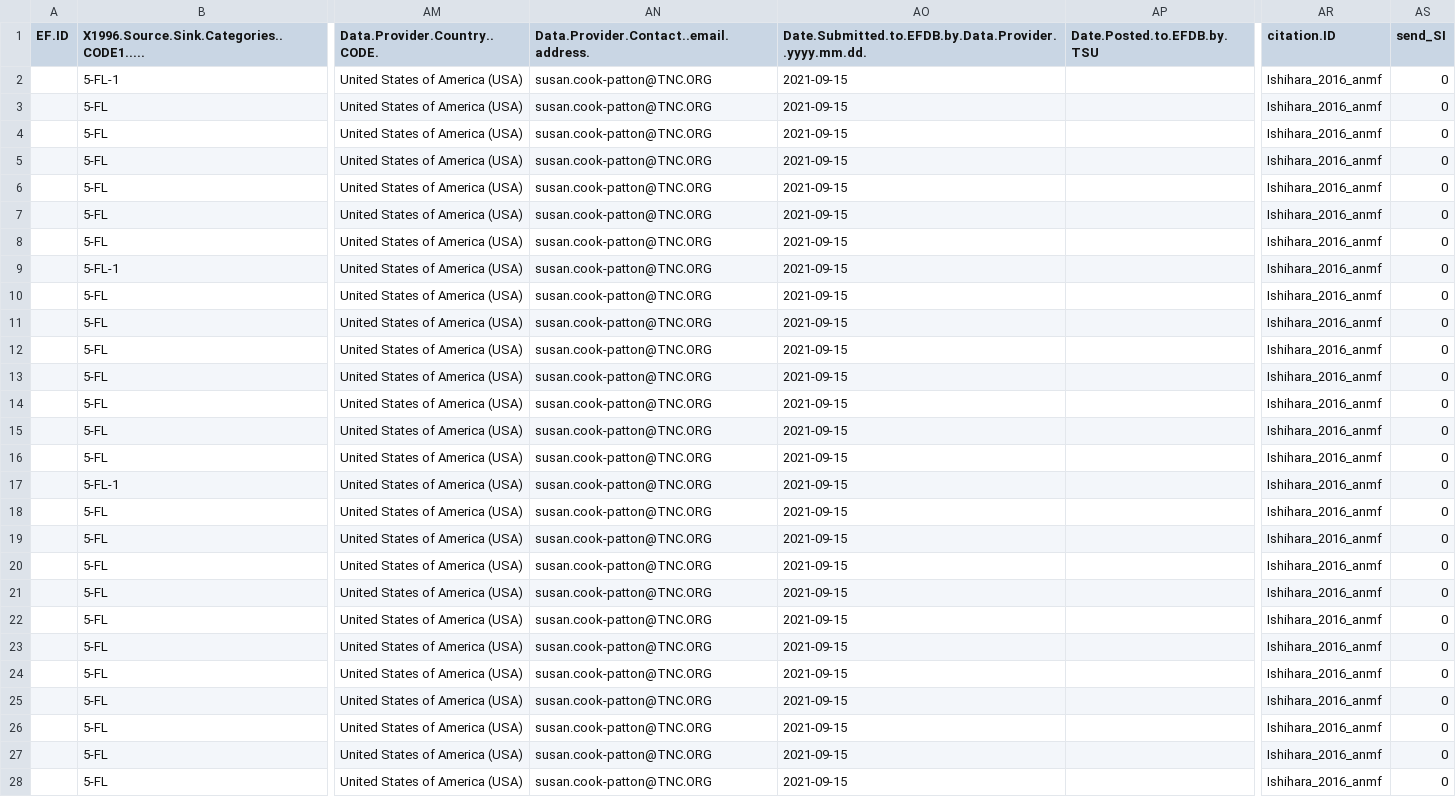
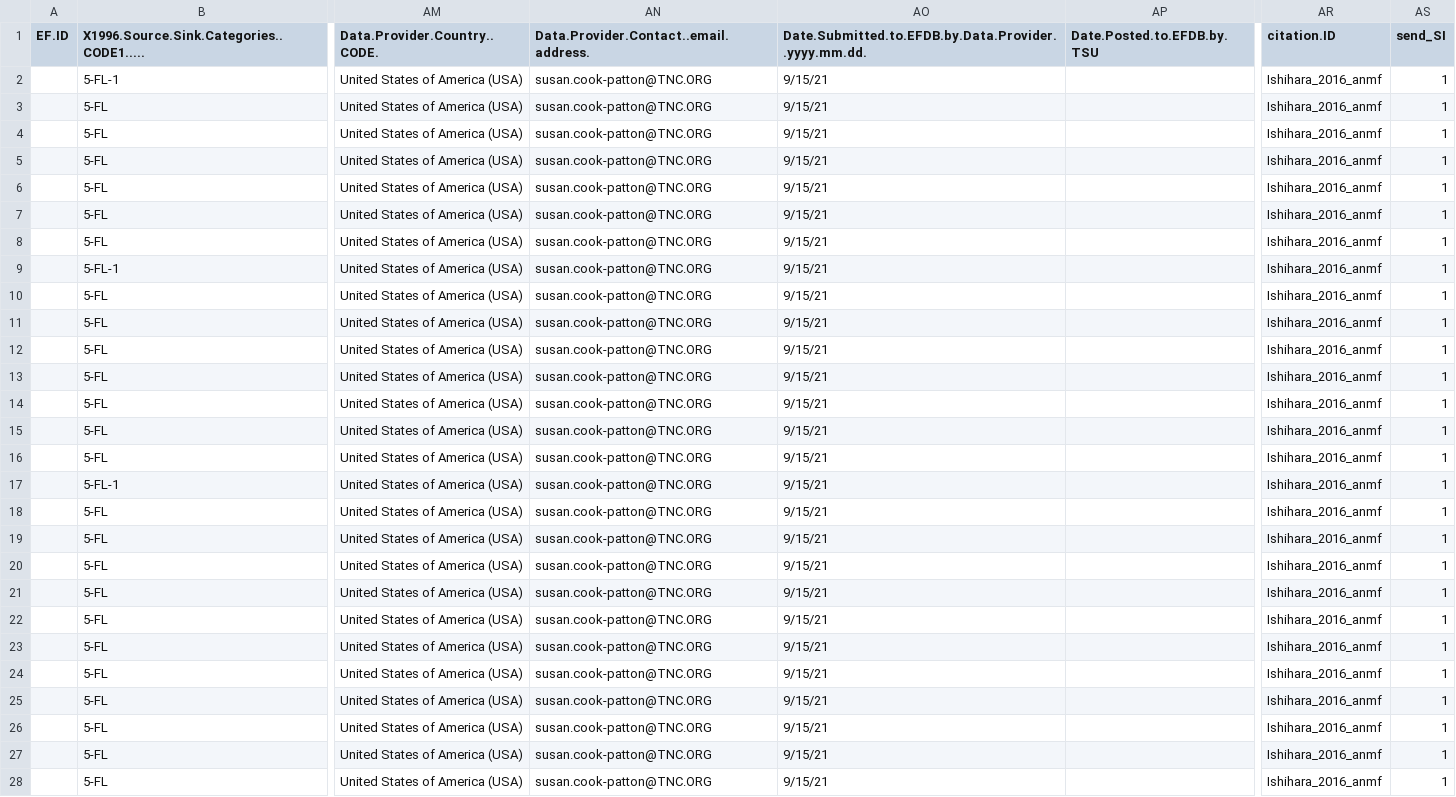
Before and after one commit to forc-db/IPCC-EFDB-integration, a CSV file: data/1-to-review/n_75_Ishihara_2016_anmf.csv, drawn as a sheet; only a part is shown, gaps mark what is left out; the diff covers the shown part only; the diff names each change by its address in the sheet, - before the commit and + after, or states it on an @@ line.

Commit message:
manual change: flag need to send SI
@ValentineHerr , FYI, I'm just doing this manually for this time.

```diff
--- a/data/1-to-review/n_75_Ishihara_2016_anmf.csv
+++ b/data/1-to-review/n_75_Ishihara_2016_anmf.csv
-AO2:AO28: 2021-09-15
+AO2:AO28: 9/15/21
-AS2:AS28 (send_SI): 0
+AS2:AS28 (send_SI): 1
```
Also changed, not shown: 96 edited cells elsewhere in this file.
